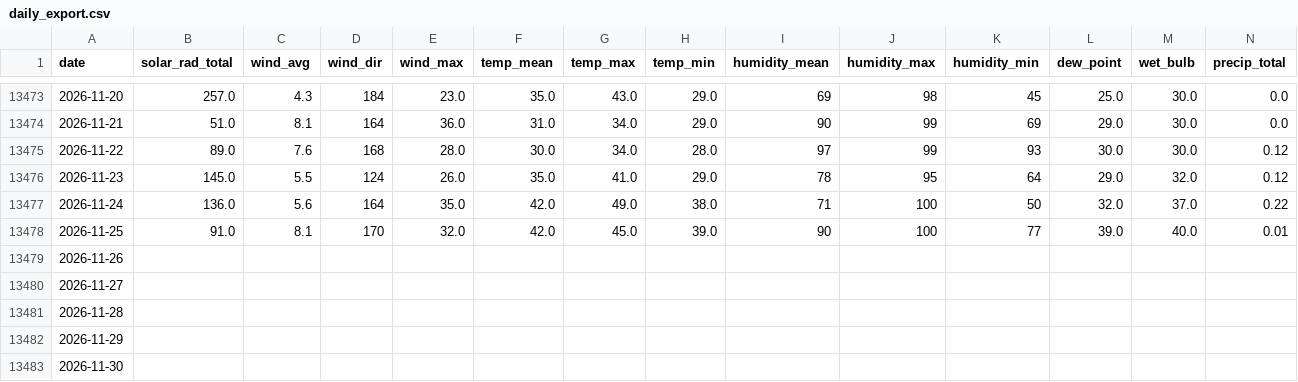
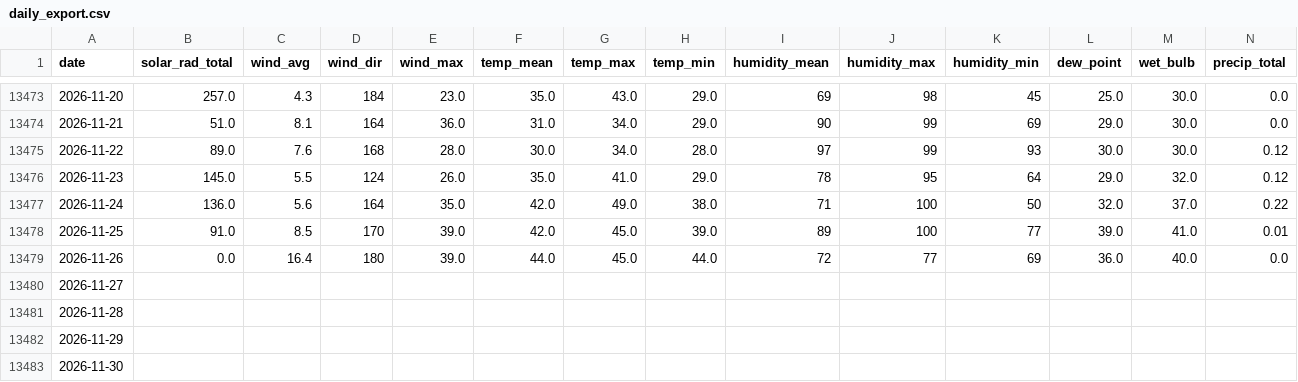
Before and after one commit to silverbutte/weather-data, a CSV file: daily_export.csv, drawn as a sheet; only a part is shown, gaps mark what is left out.

Commit message:
Auto-update daily_export.csv

```diff
--- a/daily_export.csv
+++ b/daily_export.csv
@@ -13477,4 +13477,4 @@ date,solar_rad_total,wind_avg,wind_dir,wind_max,temp_mean,temp_max,temp_min,humi
 2026-11-24,136.0,5.6,164,35.0,42.0,49.0,38.0,71,100,50,32.0,37.0,0.22
-2026-11-25,91.0,8.1,170,32.0,42.0,45.0,39.0,90,100,77,39.0,40.0,0.01
-2026-11-26,,,,,,,,,,,,,
+2026-11-25,91.0,8.5,170,39.0,42.0,45.0,39.0,89,100,77,39.0,41.0,0.01
+2026-11-26,0.0,16.4,180,39.0,44.0,45.0,44.0,72,77,69,36.0,40.0,0.0
 2026-11-27,,,,,,,,,,,,,
```
